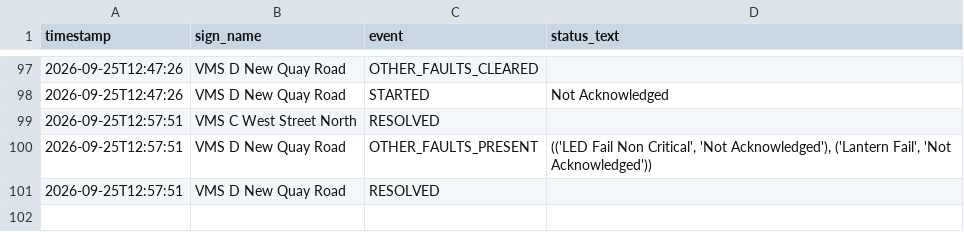
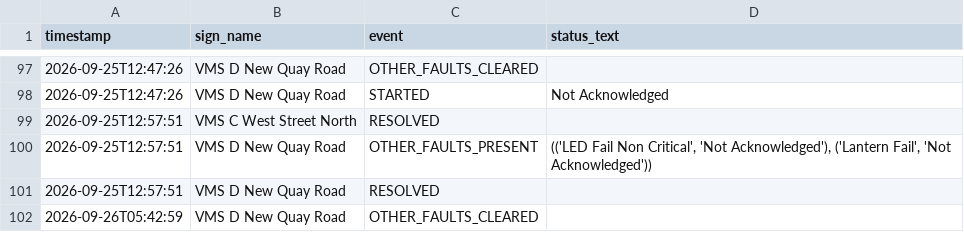
Before and after one commit to iamthecountofmontecrypto-a11y/vms, a CSV file: fault_log.csv, drawn as a sheet; only a part is shown, gaps mark what is left out.

Commit message:
Update fault_log.csv/heartbeat.txt/sign_states.json 2026-09-26T05:43:47

```diff
--- a/fault_log.csv
+++ b/fault_log.csv
@@ -101 +101,2 @@ timestamp,sign_name,event,status_text
 2026-09-25T12:57:51,VMS D New Quay Road,RESOLVED,
+2026-09-26T05:42:59,VMS D New Quay Road,OTHER_FAULTS_CLEARED,
```
Also changed, not shown: 2 other files.
